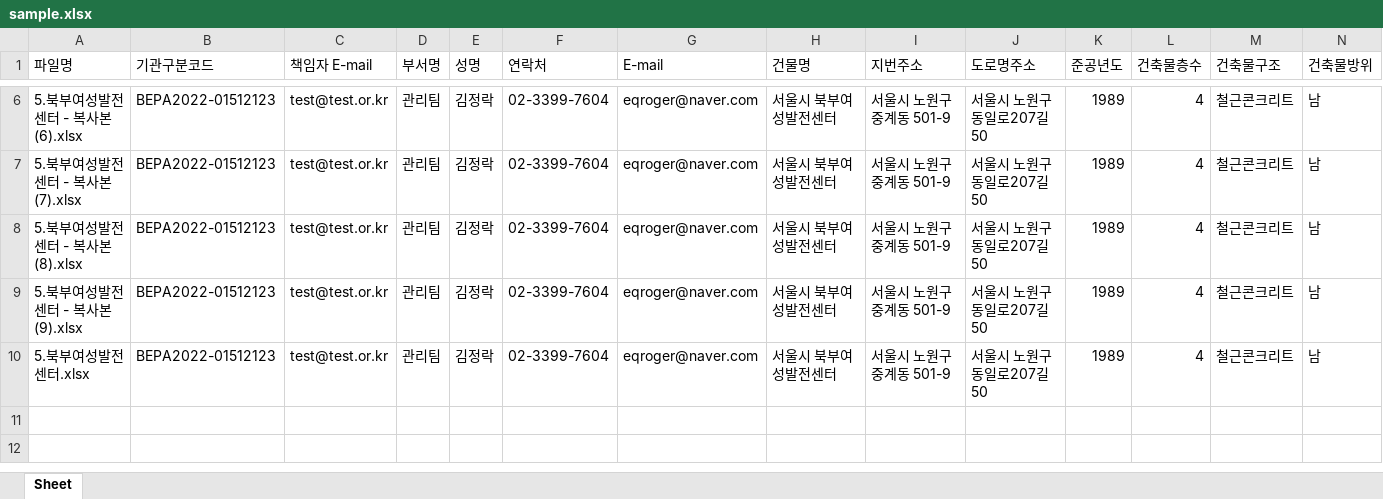
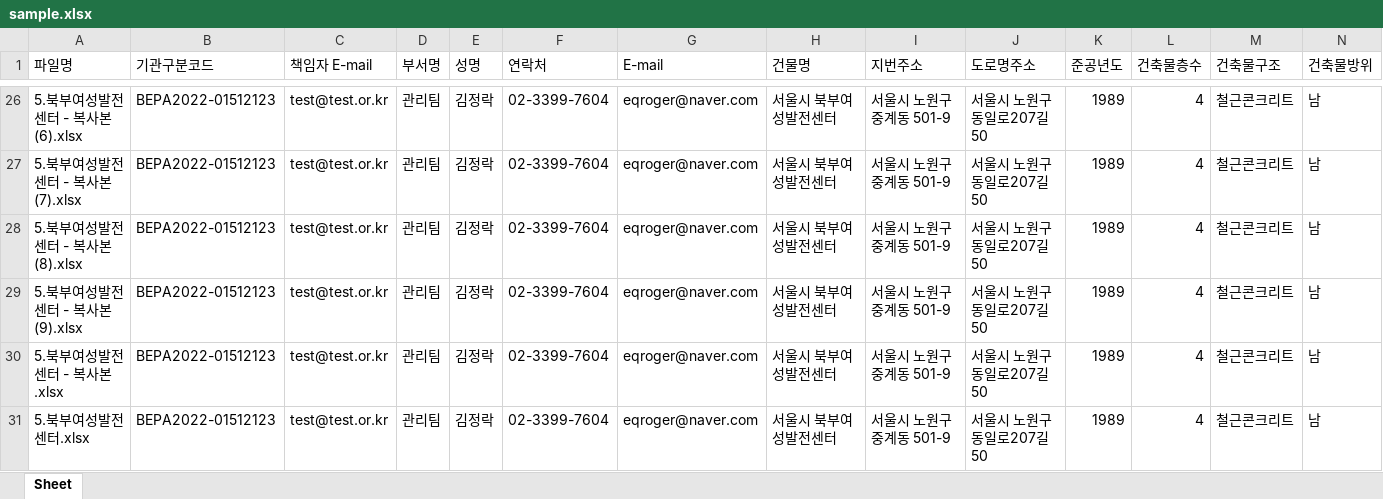
Before and after one commit to BeomJunKim93/pythonStudy, an Excel workbook: sample.xlsx, sheet Sheet, drawn as a sheet; only a part is shown, gaps mark what is left out; values as stored, in another font and other column widths than the file's, no borders; rows hold the shown columns only; the diff covers the shown part only; the diff names each change by its address in the sheet, - before the commit and + after, or states it on an @@ line.

```diff
--- a/sample.xlsx (sheet Sheet)
+++ b/sample.xlsx (sheet Sheet)
+row 30: 5.북부여성발전센터 - 복사본.xlsx | BEPA2022-01512123 | test@test.or.kr | 관리팀 | 김정락 | 02-3399-7604 | eqroger@naver.com | 서울시 북부여성발전센터 | 서울시 노원구 중계동 501-9 | 서울시 노원구 동일로207길 50 | 1989 | 4 | 철근콘크리트 | 남
```
Also changed, not shown: 20 added rows elsewhere in this sheet, sample_221225.xlsx, 1 other file.
